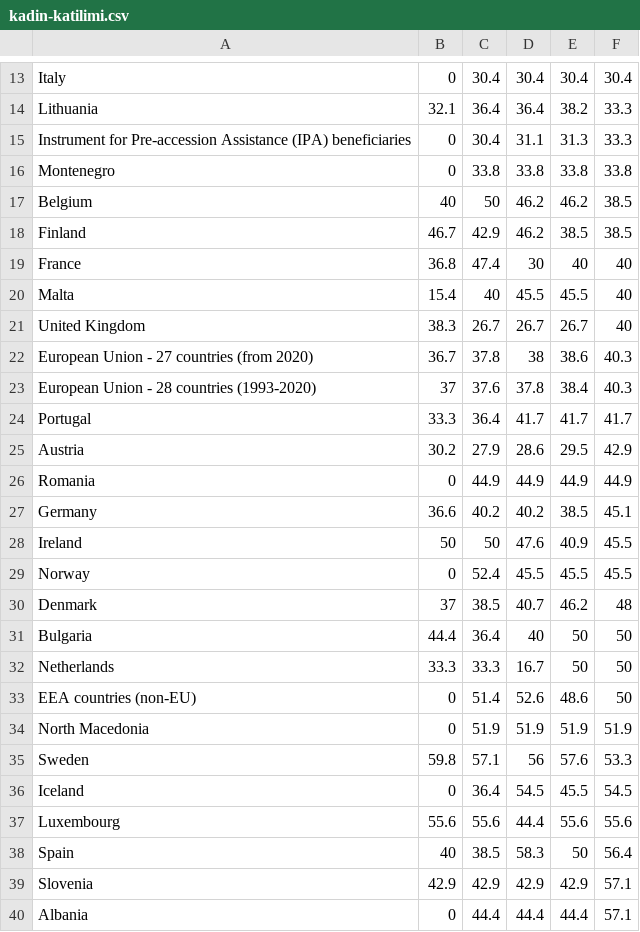
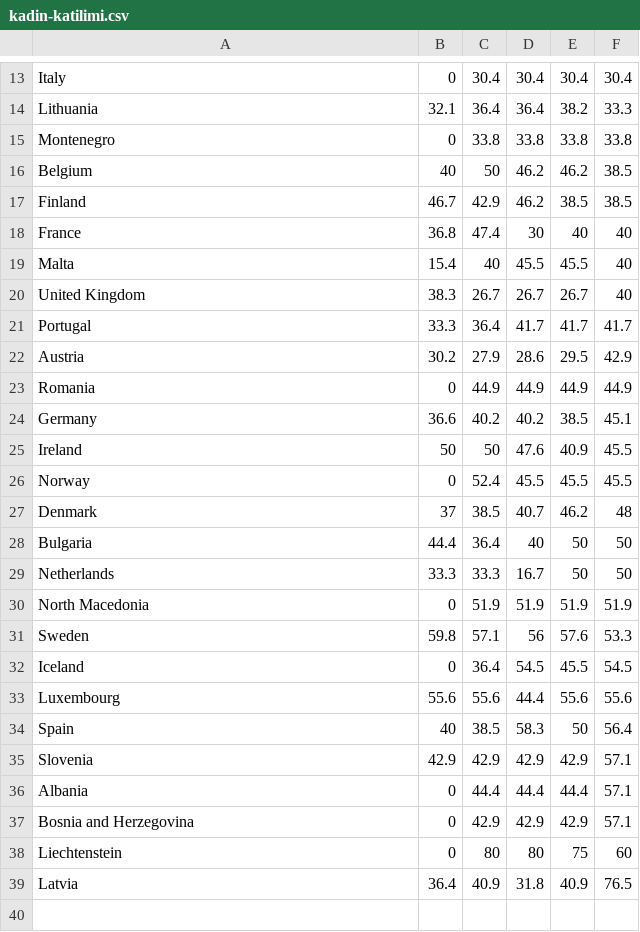
Before and after one commit to karton-project/marti, a CSV file: dataset/csv-tr/kadin-katilimi.csv, drawn as a sheet; only a part is shown, gaps mark what is left out; the shorter side is filled out with more unchanged rows.

```diff
--- a/dataset/csv-tr/kadin-katilimi.csv
+++ b/dataset/csv-tr/kadin-katilimi.csv
@@ -14,3 +14,2 @@ Italy,0,30.4,30.4,30.4,30.4
 Lithuania,32.1,36.4,36.4,38.2,33.3
-Instrument for Pre-accession Assistance (IPA) beneficiaries,0,30.4,31.1,31.3,33.3
 Montenegro,0,33.8,33.8,33.8,33.8
@@ -21,4 +20,2 @@ Malta,15.4,40,45.5,45.5,40
 United Kingdom,38.3,26.7,26.7,26.7,40
-European Union - 27 countries (from 2020),36.7,37.8,38,38.6,40.3
-European Union - 28 countries (1993-2020),37,37.6,37.8,38.4,40.3
 Portugal,33.3,36.4,41.7,41.7,41.7
@@ -32,3 +29,2 @@ Bulgaria,44.4,36.4,40,50,50
 Netherlands,33.3,33.3,16.7,50,50
-EEA countries (non-EU),0,51.4,52.6,48.6,50
 North Macedonia,0,51.9,51.9,51.9,51.9
```
Also changed, not shown: dataset/csv/women-participation.csv, 11 other files.
